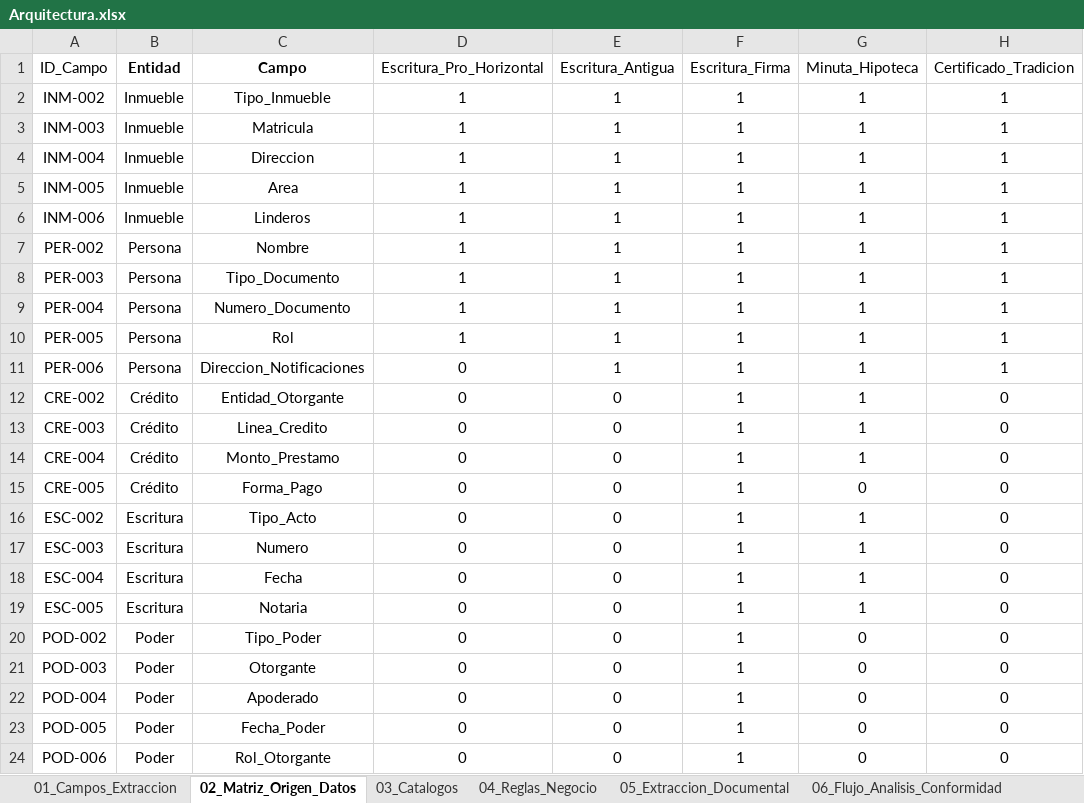
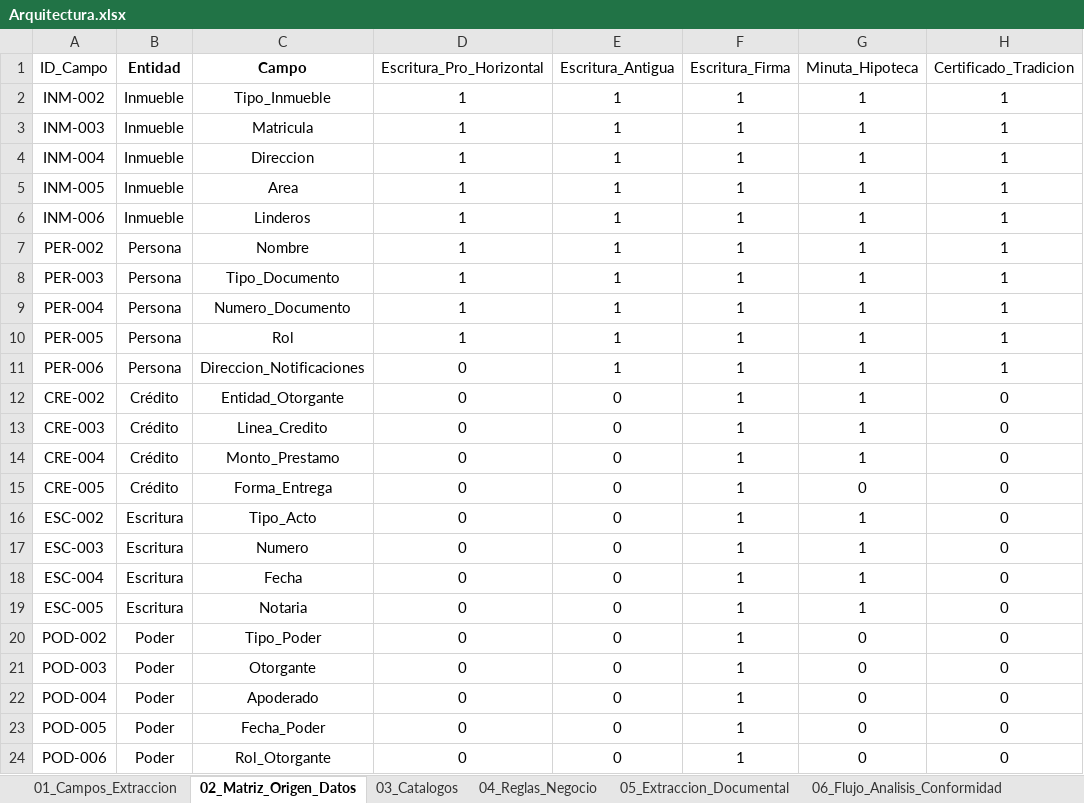
Before and after one commit to JulianvanegasTs/Gestor-Inteligente-de-Operaciones-Jur-dicas-GIOJ, an Excel workbook: Arquitectura/Arquitectura.xlsx, sheet 02_Matriz_Origen_Datos, drawn as a sheet; only a part is shown; values as stored, in another font and other column widths than the file's, no borders; charts and pictures not drawn; the diff names each change by its address in the sheet, - before the commit and + after, or states it on an @@ line.

```diff
--- a/Arquitectura/Arquitectura.xlsx (sheet 02_Matriz_Origen_Datos)
+++ b/Arquitectura/Arquitectura.xlsx (sheet 02_Matriz_Origen_Datos)
-C15 (Campo): Forma_Pago
+C15 (Campo): Forma_Entrega
```
Also changed, not shown: sheet 09_Marcadores_Documento, sheet 01_Campos_Extraccion, sheet 05_Extraccion_Documental, other sheet tabs, charts or pictures, 15 other files.
